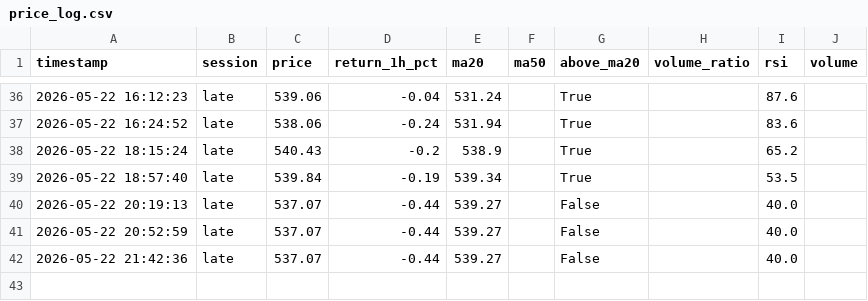
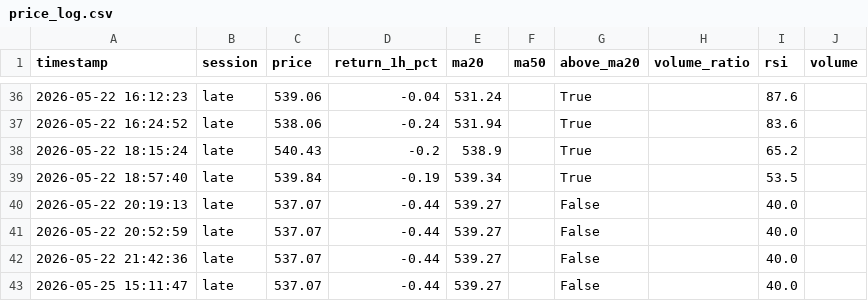
Before and after one commit to mrpink970/sector-research-system, a CSV file: data/ttp/price_log.csv, drawn as a sheet; only a part is shown, gaps mark what is left out.

```diff
--- a/data/ttp/price_log.csv
+++ b/data/ttp/price_log.csv
@@ -42 +42,2 @@ timestamp,session,price,return_1h_pct,ma20,ma50,above_ma20,volume_ratio,rsi,volu
 2026-05-22 21:42:36,late,537.07,-0.44,539.27,,False,,40.0,
+2026-05-25 15:11:47,late,537.07,-0.44,539.27,,False,,40.0,
```
